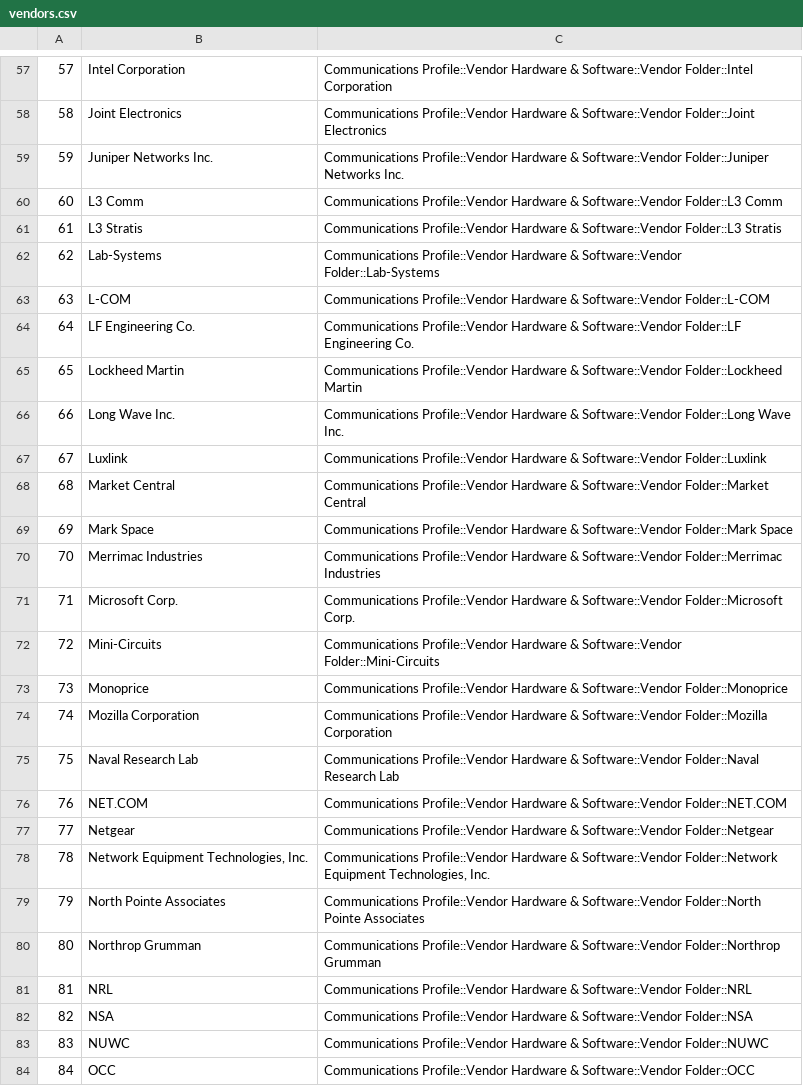
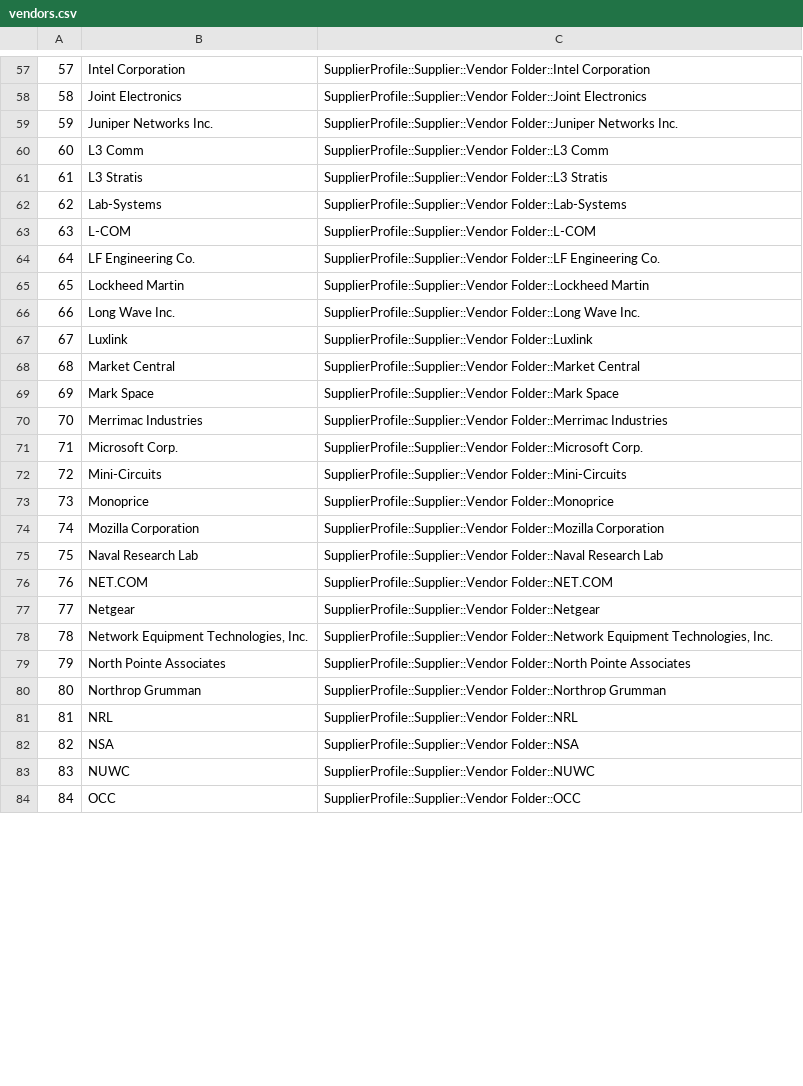
Before and after one commit to correnm/ACAS-Nessus-Parser, a CSV file: Deployment/parser_resources/vendors.csv, drawn as a sheet; only a part is shown, gaps mark what is left out; the diff covers the shown part only.

Commit message:
Updated Deployment folder with Parser_V3
includes updated vendors.csv, oui.csv, and README

```diff
--- a/Deployment/parser_resources/vendors.csv
+++ b/Deployment/parser_resources/vendors.csv
@@ -57,28 +57,28 @@
-57,Intel Corporation,Communications Profile::Vendor Hardware & Software::Vendor Folder::Intel Corporation
-58,Joint Electronics,Communications Profile::Vendor Hardware & Software::Vendor Folder::Joint Electronics
-59,Juniper Networks Inc.,Communications Profile::Vendor Hardware & Software::Vendor Folder::Juniper Networks Inc.
-60,L3 Comm,Communications Profile::Vendor Hardware & Software::Vendor Folder::L3 Comm
-61,L3 Stratis,Communications Profile::Vendor Hardware & Software::Vendor Folder::L3 Stratis
-62,Lab-Systems,Communications Profile::Vendor Hardware & Software::Vendor Folder::Lab-Systems
-63,L-COM,Communications Profile::Vendor Hardware & Software::Vendor Folder::L-COM
-64,LF Engineering Co.,Communications Profile::Vendor Hardware & Software::Vendor Folder::LF Engineering Co.
-65,Lockheed Martin,Communications Profile::Vendor Hardware & Software::Vendor Folder::Lockheed Martin
-66,Long Wave Inc.,Communications Profile::Vendor Hardware & Software::Vendor Folder::Long Wave Inc.
-67,Luxlink,Communications Profile::Vendor Hardware & Software::Vendor Folder::Luxlink
-68,Market Central,Communications Profile::Vendor Hardware & Software::Vendor Folder::Market Central
-69,Mark Space,Communications Profile::Vendor Hardware & Software::Vendor Folder::Mark Space
-70,Merrimac Industries,Communications Profile::Vendor Hardware & Software::Vendor Folder::Merrimac Industries
-71,Microsoft Corp.,Communications Profile::Vendor Hardware & Software::Vendor Folder::Microsoft Corp.
-72,Mini-Circuits,Communications Profile::Vendor Hardware & Software::Vendor Folder::Mini-Circuits
-73,Monoprice,Communications Profile::Vendor Hardware & Software::Vendor Folder::Monoprice
-74,Mozilla Corporation,Communications Profile::Vendor Hardware & Software::Vendor Folder::Mozilla Corporation
-75,Naval Research Lab,Communications Profile::Vendor Hardware & Software::Vendor Folder::Naval Research Lab
-76,NET.COM,Communications Profile::Vendor Hardware & Software::Vendor Folder::NET.COM
-77,Netgear,Communications Profile::Vendor Hardware & Software::Vendor Folder::Netgear
-78,"Network Equipment Technologies, Inc.","Communications Profile::Vendor Hardware & Software::Vendor Folder::Network Equipment Technologies, Inc."
-79,North Pointe Associates,Communications Profile::Vendor Hardware & Software::Vendor Folder::North Pointe Associates
-80,Northrop Grumman,Communications Profile::Vendor Hardware & Software::Vendor Folder::Northrop Grumman
-81,NRL,Communications Profile::Vendor Hardware & Software::Vendor Folder::NRL
-82,NSA,Communications Profile::Vendor Hardware & Software::Vendor Folder::NSA
-83,NUWC,Communications Profile::Vendor Hardware & Software::Vendor Folder::NUWC
-84,OCC,Communications Profile::Vendor Hardware & Software::Vendor Folder::OCC
+57,Intel Corporation,SupplierProfile::Supplier::Vendor Folder::Intel Corporation
+58,Joint Electronics,SupplierProfile::Supplier::Vendor Folder::Joint Electronics
+59,Juniper Networks Inc.,SupplierProfile::Supplier::Vendor Folder::Juniper Networks Inc.
+60,L3 Comm,SupplierProfile::Supplier::Vendor Folder::L3 Comm
+61,L3 Stratis,SupplierProfile::Supplier::Vendor Folder::L3 Stratis
+62,Lab-Systems,SupplierProfile::Supplier::Vendor Folder::Lab-Systems
+63,L-COM,SupplierProfile::Supplier::Vendor Folder::L-COM
+64,LF Engineering Co.,SupplierProfile::Supplier::Vendor Folder::LF Engineering Co.
+65,Lockheed Martin,SupplierProfile::Supplier::Vendor Folder::Lockheed Martin
+66,Long Wave Inc.,SupplierProfile::Supplier::Vendor Folder::Long Wave Inc.
+67,Luxlink,SupplierProfile::Supplier::Vendor Folder::Luxlink
+68,Market Central,SupplierProfile::Supplier::Vendor Folder::Market Central
+69,Mark Space,SupplierProfile::Supplier::Vendor Folder::Mark Space
+70,Merrimac Industries,SupplierProfile::Supplier::Vendor Folder::Merrimac Industries
+71,Microsoft Corp.,SupplierProfile::Supplier::Vendor Folder::Microsoft Corp.
+72,Mini-Circuits,SupplierProfile::Supplier::Vendor Folder::Mini-Circuits
+73,Monoprice,SupplierProfile::Supplier::Vendor Folder::Monoprice
+74,Mozilla Corporation,SupplierProfile::Supplier::Vendor Folder::Mozilla Corporation
+75,Naval Research Lab,SupplierProfile::Supplier::Vendor Folder::Naval Research Lab
+76,NET.COM,SupplierProfile::Supplier::Vendor Folder::NET.COM
+77,Netgear,SupplierProfile::Supplier::Vendor Folder::Netgear
+78,"Network Equipment Technologies, Inc.","SupplierProfile::Supplier::Vendor Folder::Network Equipment Technologies, Inc."
+79,North Pointe Associates,SupplierProfile::Supplier::Vendor Folder::North Pointe Associates
+80,Northrop Grumman,SupplierProfile::Supplier::Vendor Folder::Northrop Grumman
+81,NRL,SupplierProfile::Supplier::Vendor Folder::NRL
+82,NSA,SupplierProfile::Supplier::Vendor Folder::NSA
+83,NUWC,SupplierProfile::Supplier::Vendor Folder::NUWC
+84,OCC,SupplierProfile::Supplier::Vendor Folder::OCC
```
Also changed, not shown: 98 edited cells elsewhere in this file, 4 other files.
